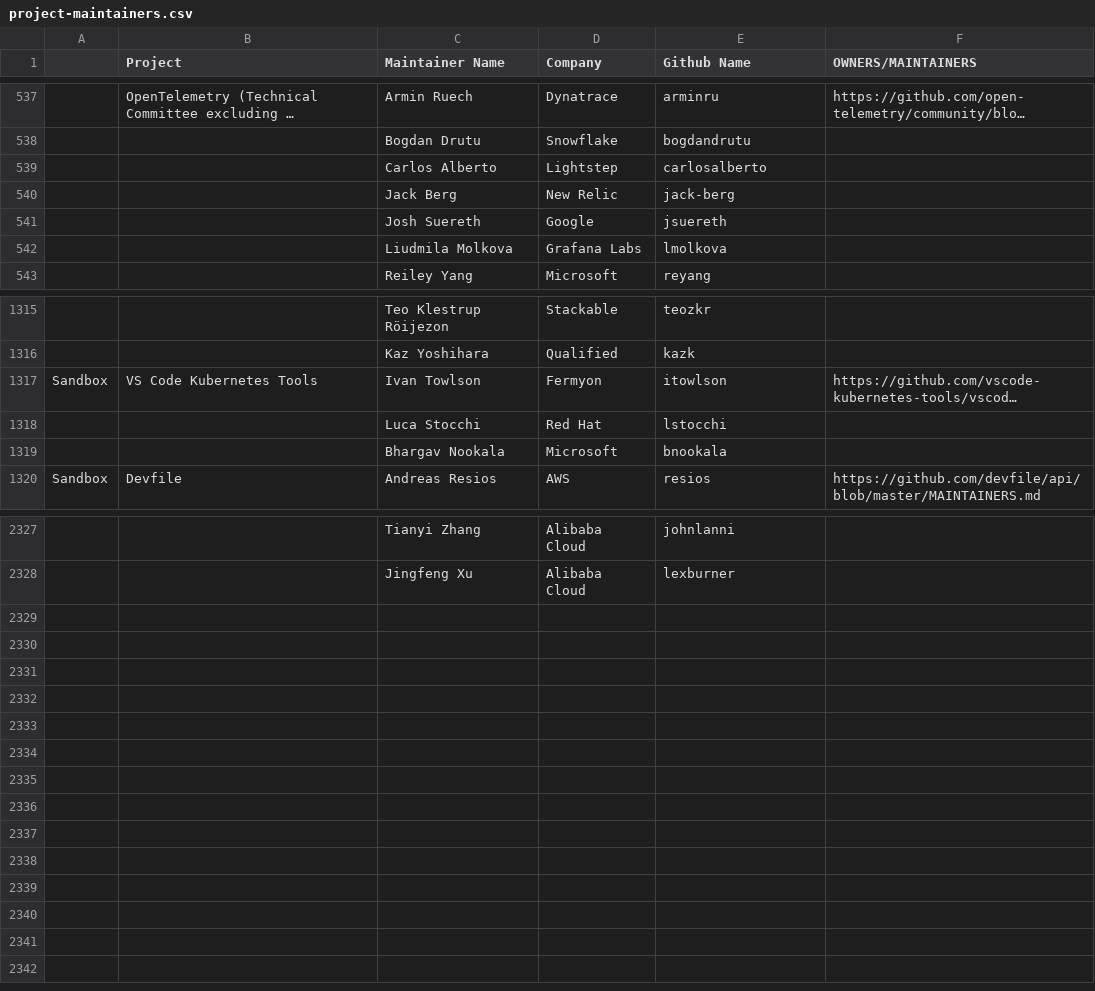
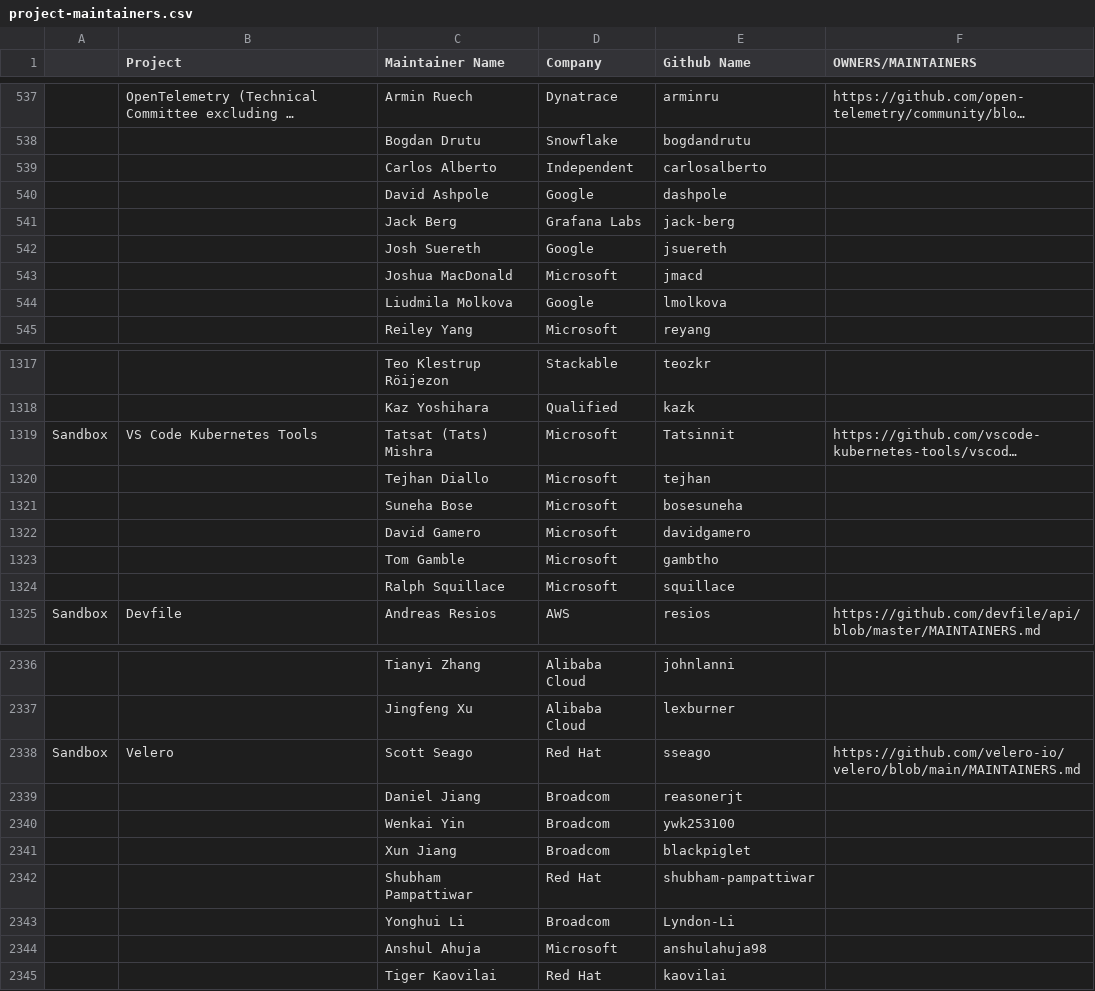
Before and after one commit to cncf/automation, a CSV file: utilities/audit_project_lifecycle_across_tools/datasources/project-maintainers.csv, drawn as a sheet; only a part is shown, gaps mark what is left out; long unchanged cells end in …; removed rows and columns are numbered as before the commit, all else as after; the diff covers the shown part only; the diff names each change by its address in the sheet, - before the commit and + after, or states it on an @@ line.

```diff
--- a/utilities/audit_project_lifecycle_across_tools/datasources/project-maintainers.csv
+++ b/utilities/audit_project_lifecycle_across_tools/datasources/project-maintainers.csv
-D539 (Company): Lightstep
+D539 (Company): Independent
+row 540:  |  | David Ashpole | Google | dashpole
-D541 (Company): New Relic
+D541 (Company): Grafana Labs
+row 543:  |  | Joshua MacDonald | Microsoft | jmacd
-D544 (Company): Grafana Labs
+D544 (Company): Google
-C1319 (Maintainer Name): Ivan Towlson
+C1319 (Maintainer Name): Tatsat (Tats) Mishra
-D1319 (Company): Fermyon
+D1319 (Company): Microsoft
-E1319 (Github Name): itowlson
+E1319 (Github Name): Tatsinnit
-row 1318:  |  | Luca Stocchi | Red Hat | lstocchi
-row 1319:  |  | Bhargav Nookala | Microsoft | bnookala
+row 1320:  |  | Tejhan Diallo | Microsoft | tejhan
+row 1321:  |  | Suneha Bose | Microsoft | bosesuneha
+row 1322:  |  | David Gamero | Microsoft | davidgamero
+row 1323:  |  | Tom Gamble | Microsoft | gambtho
+row 1324:  |  | Ralph Squillace | Microsoft | squillace
+row 2338: Sandbox | Velero | Scott Seago | Red Hat | sseago | https://github.com/velero-io/velero/blob/main/MAINTAINERS.md
+row 2339:  |  | Daniel Jiang | Broadcom | reasonerjt
+row 2340:  |  | Wenkai Yin | Broadcom | ywk253100
+row 2341:  |  | Xun Jiang | Broadcom | blackpiglet
+row 2342:  |  | Shubham Pampattiwar | Red Hat | shubham-pampattiwar
+row 2343:  |  | Yonghui Li | Broadcom | Lyndon-Li
+row 2344:  |  | Anshul Ahuja | Microsoft | anshulahuja98
+row 2345:  |  | Tiger Kaovilai | Red Hat | kaovilai
```
Also changed, not shown: 6 added rows, 2 removed rows, 1 moved row and 9 edited cells elsewhere in this file, 8 other files.
